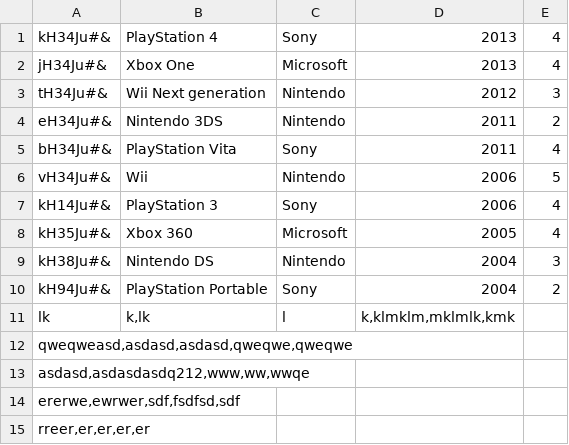
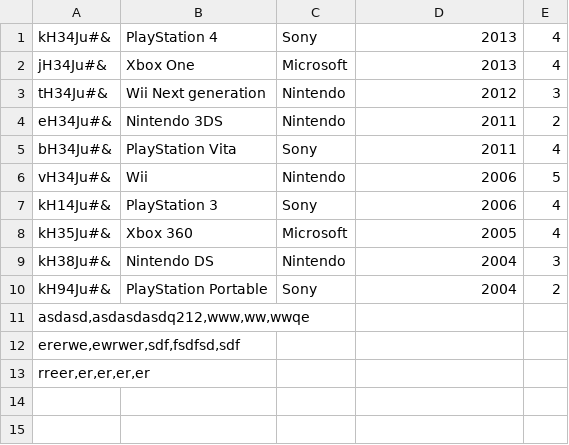
Before and after one commit to rlyyah/erp_for_bill_gates, a CSV file: inventory/inventory.csv, drawn as a sheet.

Commit message:
Add add(table) & remove(table, index)

```diff
--- a/inventory/inventory.csv
+++ b/inventory/inventory.csv
@@ -10,4 +10,2 @@ kH38Ju#&;Nintendo DS;Nintendo;2004;3
 kH94Ju#&;PlayStation Portable;Sony;2004;2
-lk;k,lk;l;k,klmklm,mklmlk,kmk
-qweqweasd,asdasd,asdasd,qweqwe,qweqwe
 asdasd,asdasdasdq212,www,ww,wwqe
```
Also changed, not shown: 2 other files.
